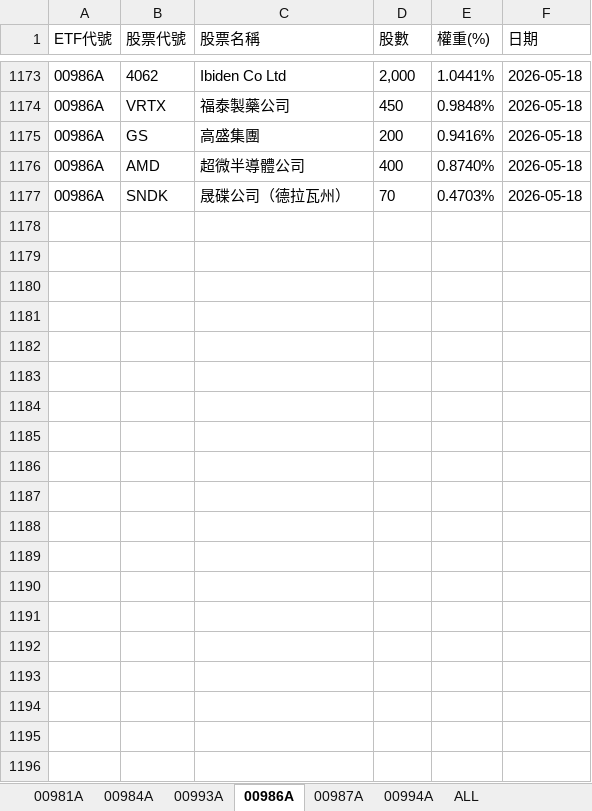
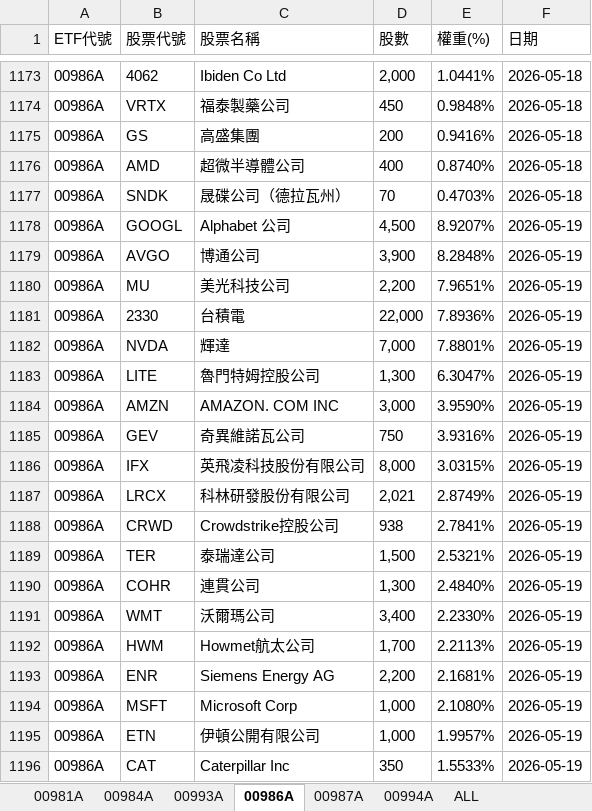
Before and after one commit to Terry-usdc/etf-auto-update, an Excel workbook: etf_holdings.xlsx, sheet 00986A, drawn as a sheet; only a part is shown, gaps mark what is left out; values as stored, in another font and other column widths than the file's, no borders; the diff covers the shown part only; the diff names each change by its address in the sheet, - before the commit and + after, or states it on an @@ line.

```diff
--- a/etf_holdings.xlsx (sheet 00986A)
+++ b/etf_holdings.xlsx (sheet 00986A)
+row 1178: 00986A | GOOGL | Alphabet 公司 | 4,500 | 8.9207% | 2026-05-19
+row 1179: 00986A | AVGO | 博通公司 | 3,900 | 8.2848% | 2026-05-19
+row 1180: 00986A | MU | 美光科技公司 | 2,200 | 7.9651% | 2026-05-19
+row 1181: 00986A | 2330 | 台積電 | 22,000 | 7.8936% | 2026-05-19
+row 1182: 00986A | NVDA | 輝達 | 7,000 | 7.8801% | 2026-05-19
+row 1183: 00986A | LITE | 魯門特姆控股公司 | 1,300 | 6.3047% | 2026-05-19
+row 1184: 00986A | AMZN | AMAZON. COM INC | 3,000 | 3.9590% | 2026-05-19
+row 1185: 00986A | GEV | 奇異維諾瓦公司 | 750 | 3.9316% | 2026-05-19
+row 1186: 00986A | IFX | 英飛凌科技股份有限公司 | 8,000 | 3.0315% | 2026-05-19
+row 1187: 00986A | LRCX | 科林研發股份有限公司 | 2,021 | 2.8749% | 2026-05-19
+row 1188: 00986A | CRWD | Crowdstrike控股公司 | 938 | 2.7841% | 2026-05-19
+row 1189: 00986A | TER | 泰瑞達公司 | 1,500 | 2.5321% | 2026-05-19
+row 1190: 00986A | COHR | 連貫公司 | 1,300 | 2.4840% | 2026-05-19
+row 1191: 00986A | WMT | 沃爾瑪公司 | 3,400 | 2.2330% | 2026-05-19
+row 1192: 00986A | HWM | Howmet航太公司 | 1,700 | 2.2113% | 2026-05-19
+row 1193: 00986A | ENR | Siemens Energy AG | 2,200 | 2.1681% | 2026-05-19
+row 1194: 00986A | MSFT | Microsoft Corp | 1,000 | 2.1080% | 2026-05-19
+row 1195: 00986A | ETN | 伊頓公開有限公司 | 1,000 | 1.9957% | 2026-05-19
+row 1196: 00986A | CAT | Caterpillar Inc | 350 | 1.5533% | 2026-05-19
```
Also changed, not shown: 11 added rows elsewhere in this sheet, sheet ALL, sheet 00981A, sheet 00994A.
